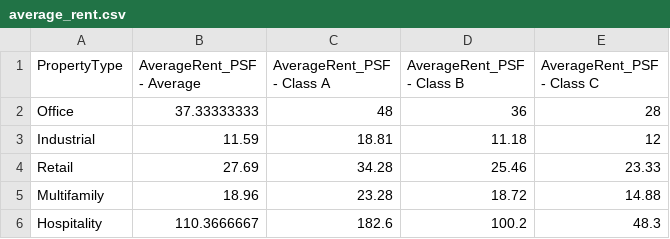
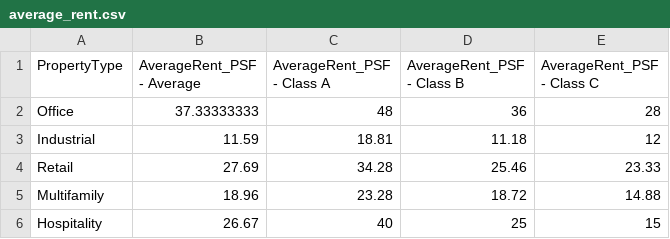
Before and after one commit to spencer-vickers/CREdashboard, a CSV file: average_rent.csv, drawn as a sheet.

Commit message:
Update average_rent.csv

```diff
--- a/average_rent.csv
+++ b/average_rent.csv
@@ -5,2 +5,2 @@ Retail,27.69,34.28,25.46,23.33
 Multifamily,18.96,23.28,18.72,14.88
-Hospitality,110.3666667,182.6,100.2,48.3
+Hospitality,26.67,40,25,15
```
